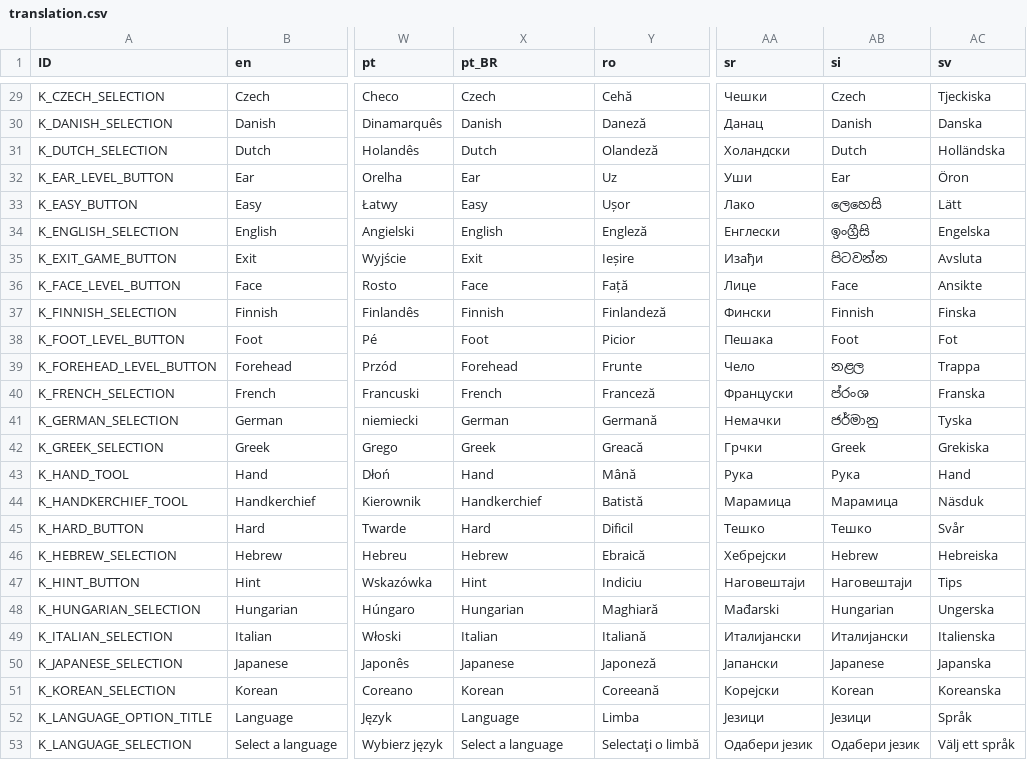
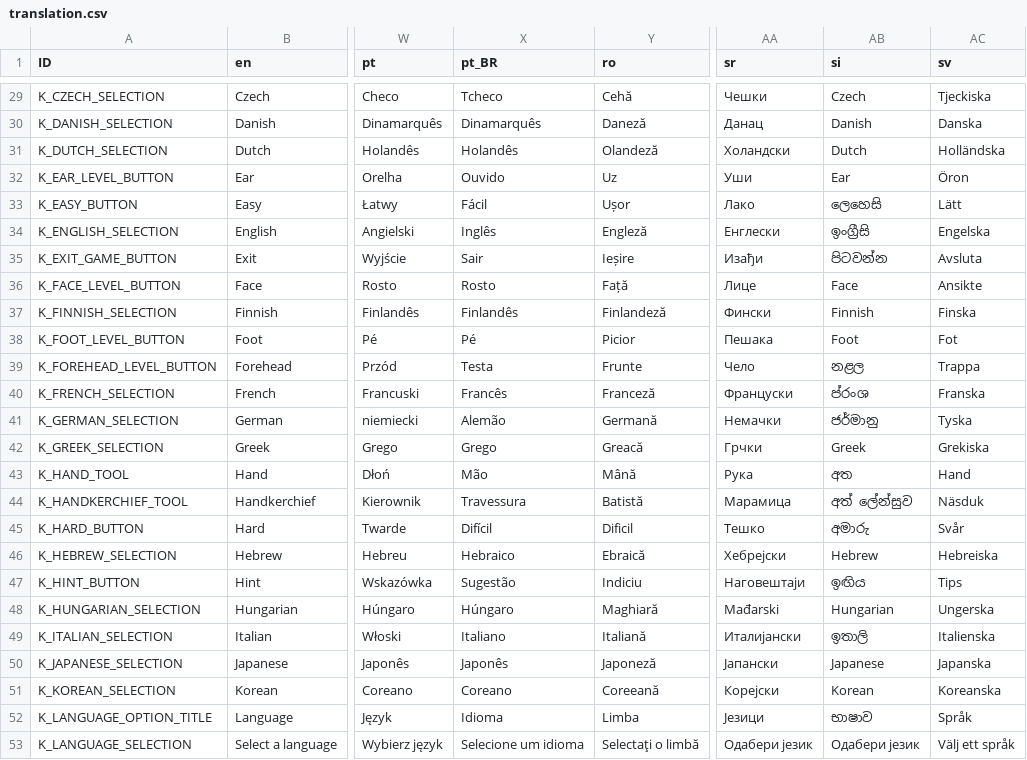
Before and after one commit to Crazy-Marvin/PimplePopper, a CSV file: assets/i18n/translation.csv, drawn as a sheet; only a part is shown, gaps mark what is left out; the diff covers the shown part only; the diff names each change by its address in the sheet, - before the commit and + after, or states it on an @@ line.

```diff
--- a/assets/i18n/translation.csv
+++ b/assets/i18n/translation.csv
-X29 (pt_BR): Czech
+X29 (pt_BR): Tcheco
-X30 (pt_BR): Danish
+X30 (pt_BR): Dinamarquês
-X31 (pt_BR): Dutch
+X31 (pt_BR): Holandês
-X32 (pt_BR): Ear
+X32 (pt_BR): Ouvido
-X33 (pt_BR): Easy
+X33 (pt_BR): Fácil
-X34 (pt_BR): English
+X34 (pt_BR): Inglês
-X35 (pt_BR): Exit
+X35 (pt_BR): Sair
-X36 (pt_BR): Face
+X36 (pt_BR): Rosto
-X37 (pt_BR): Finnish
+X37 (pt_BR): Finlandês
-X38 (pt_BR): Foot
+X38 (pt_BR): Pé
-X39 (pt_BR): Forehead
+X39 (pt_BR): Testa
-X40 (pt_BR): French
+X40 (pt_BR): Francês
-X41 (pt_BR): German
+X41 (pt_BR): Alemão
-X42 (pt_BR): Greek
+X42 (pt_BR): Grego
-X43 (pt_BR): Hand
+X43 (pt_BR): Mão
-AB43 (si): Рука
+AB43 (si): අත
-X44 (pt_BR): Handkerchief
+X44 (pt_BR): Travessura
-AB44 (si): Марамица
+AB44 (si): අත් ලේන්සුව
-X45 (pt_BR): Hard
+X45 (pt_BR): Difícil
-AB45 (si): Тешко
+AB45 (si): අමාරු
-X46 (pt_BR): Hebrew
+X46 (pt_BR): Hebraico
-X47 (pt_BR): Hint
+X47 (pt_BR): Sugestão
-AB47 (si): Наговештаји
+AB47 (si): ඉඟිය
-X48 (pt_BR): Hungarian
+X48 (pt_BR): Húngaro
-X49 (pt_BR): Italian
+X49 (pt_BR): Italiano
-AB49 (si): Италијански
+AB49 (si): ඉතාලි
-X50 (pt_BR): Japanese
+X50 (pt_BR): Japonês
-X51 (pt_BR): Korean
+X51 (pt_BR): Coreano
-X52 (pt_BR): Language
+X52 (pt_BR): Idioma
-AB52 (si): Језици
+AB52 (si): භාෂාව
-X53 (pt_BR): Select a language
+X53 (pt_BR): Selecione um idioma
```
Also changed, not shown: 88 edited cells elsewhere in this file.
